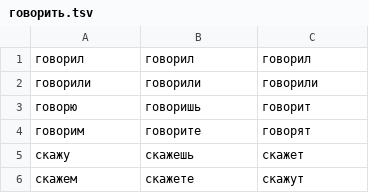
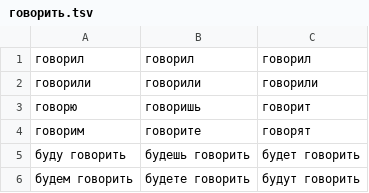
Before and after one commit to Wombatduo/py_morph, a TSV file: langs/russian/test_verbs/говорить.tsv, drawn as a sheet; removed rows and columns are numbered as before the commit, all else as after; the diff names each change by its address in the sheet, - before the commit and + after, or states it on an @@ line.

Commit message:
refactor rus perfect (test fails)

```diff
--- a/langs/russian/test_verbs/говорить.tsv
+++ b/langs/russian/test_verbs/говорить.tsv
-row 5: скажу | скажешь | скажет
-row 6: скажем | скажете | скажут
+row 5: буду говорить | будешь говорить | будет говорить
+row 6: будем говорить | будете говорить | будут говорить
```
Also changed, not shown: langs/russian/irverbs.tsv, 29 other files.
